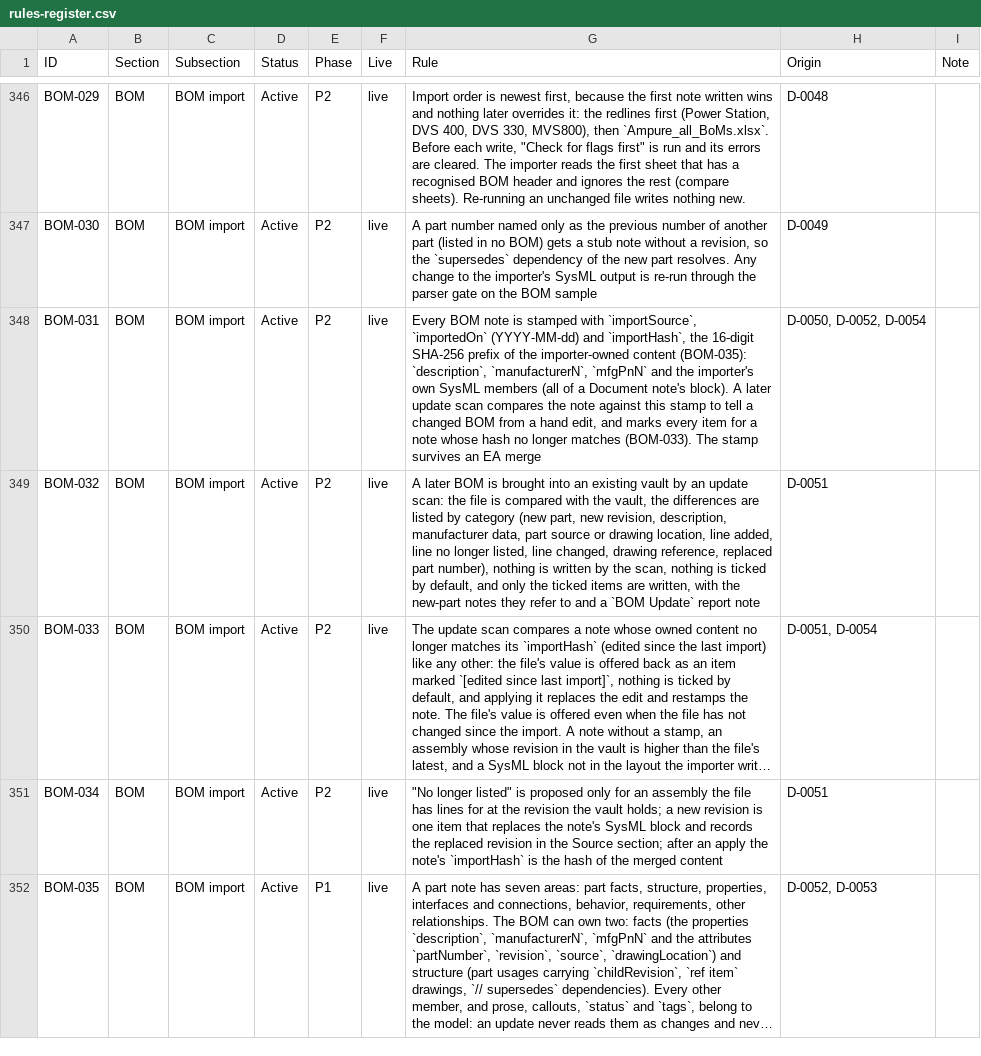
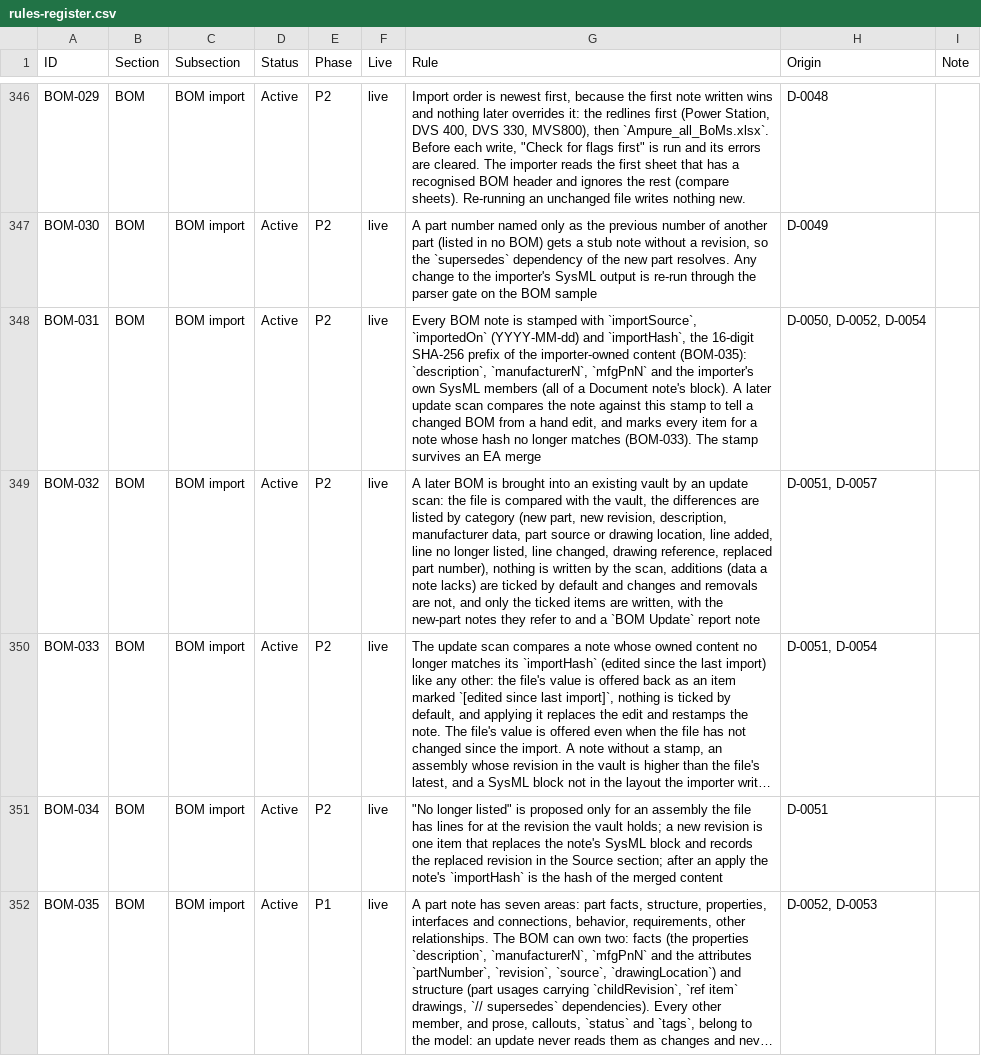
Before and after one commit to spencerskelly/MDSE_v2, a CSV file: governance/register/rules-register.csv, drawn as a sheet; only a part is shown, gaps mark what is left out; long unchanged cells end in …; the diff names each change by its address in the sheet, - before the commit and + after, or states it on an @@ line.

```diff
--- a/governance/register/rules-register.csv
+++ b/governance/register/rules-register.csv
-G349 (Rule): …the scan, nothing is ticked by default, and only…
+G349 (Rule): …the scan, additions (data a note lacks) are ticked by default and changes and removals are not, and only…
-H349 (Origin): D-0051
+H349 (Origin): D-0051, D-0057
```
Also changed, not shown: 7 other files.
